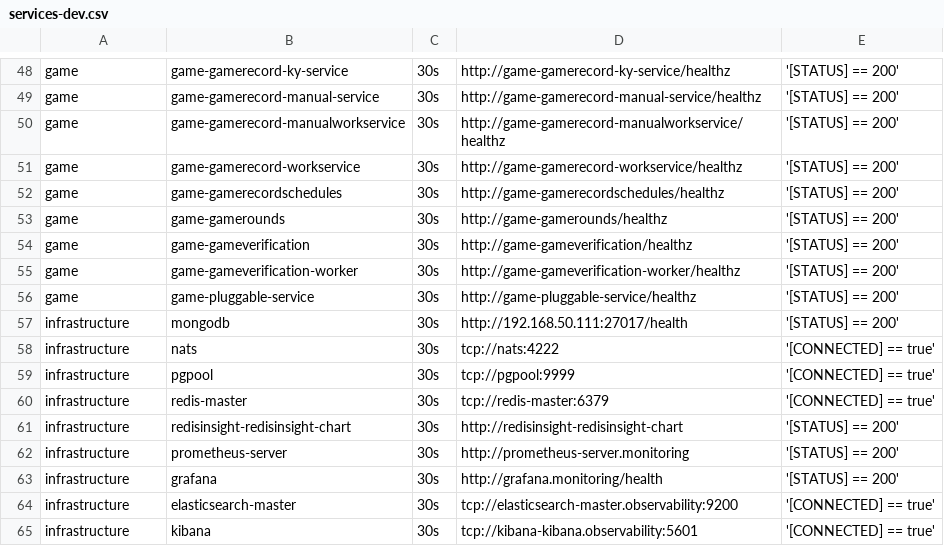
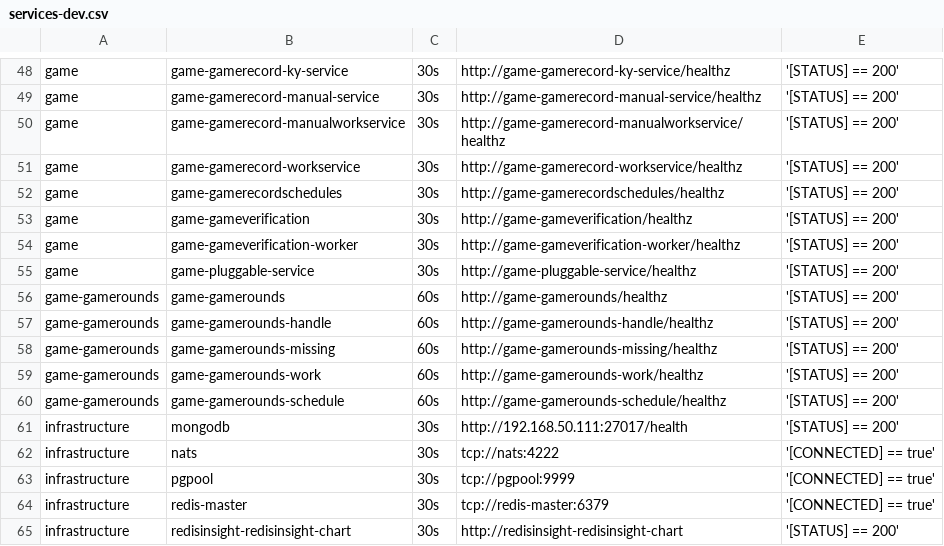
Before and after one commit to starixvn/tgs_rayprosoft_tgs.healthchecks.gatus, a CSV file: services/services-dev.csv, drawn as a sheet; only a part is shown, gaps mark what is left out; the shorter side is filled out with more unchanged rows; removed rows and columns are numbered as before the commit, all else as after; the diff names each change by its address in the sheet, - before the commit and + after, or states it on an @@ line.

Commit message:
edit services-dev.csv edit services-staging.csv edit services-prod.csv

```diff
--- a/services/services-dev.csv
+++ b/services/services-dev.csv
-row 53: game | game-gamerounds | 30s | http://game-gamerounds/healthz | '[STATUS] == 200'
+row 56: game-gamerounds | game-gamerounds | 60s | http://game-gamerounds/healthz | '[STATUS] == 200'
+row 57: game-gamerounds | game-gamerounds-handle | 60s | http://game-gamerounds-handle/healthz | '[STATUS] == 200'
+row 58: game-gamerounds | game-gamerounds-missing | 60s | http://game-gamerounds-missing/healthz | '[STATUS] == 200'
+row 59: game-gamerounds | game-gamerounds-work | 60s | http://game-gamerounds-work/healthz | '[STATUS] == 200'
+row 60: game-gamerounds | game-gamerounds-schedule | 60s | http://game-gamerounds-schedule/healthz | '[STATUS] == 200'
```
Also changed, not shown: services/services-prod.csv, services/services-staging.csv.
